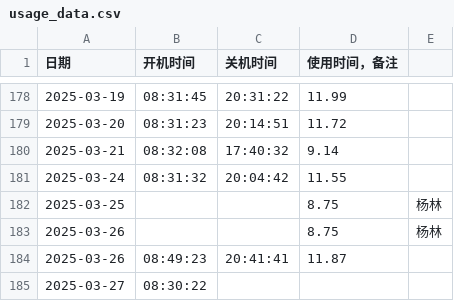
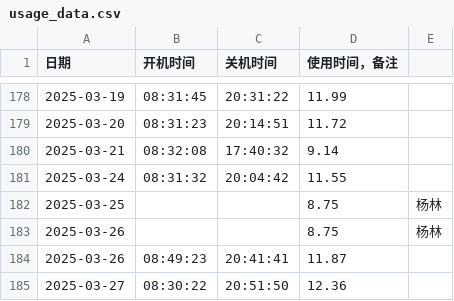
Before and after one commit to tilipinpin/workt, a CSV file: date/usage_data.csv, drawn as a sheet; only a part is shown, gaps mark what is left out.

Commit message:
更新计算机使用时间记录 - 2025-03-27

```diff
--- a/date/usage_data.csv
+++ b/date/usage_data.csv
@@ -184,2 +184,2 @@
 2025-03-26,08:49:23,20:41:41,11.87,,,,
-2025-03-27,08:30:22,,,,
+2025-03-27,08:30:22,20:51:50,12.36,,
```
